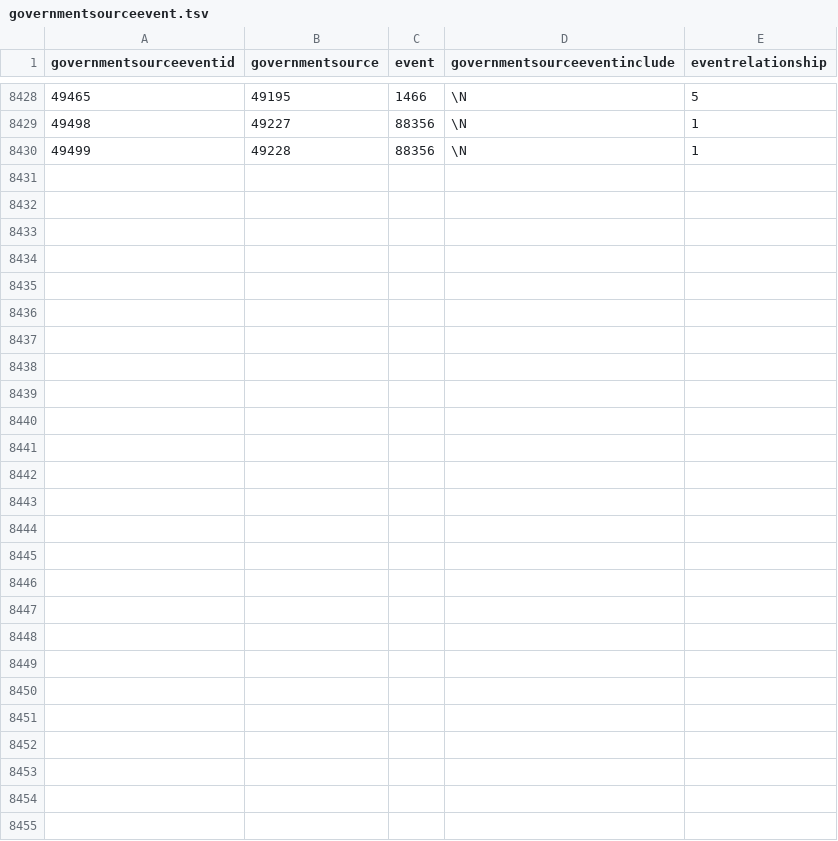
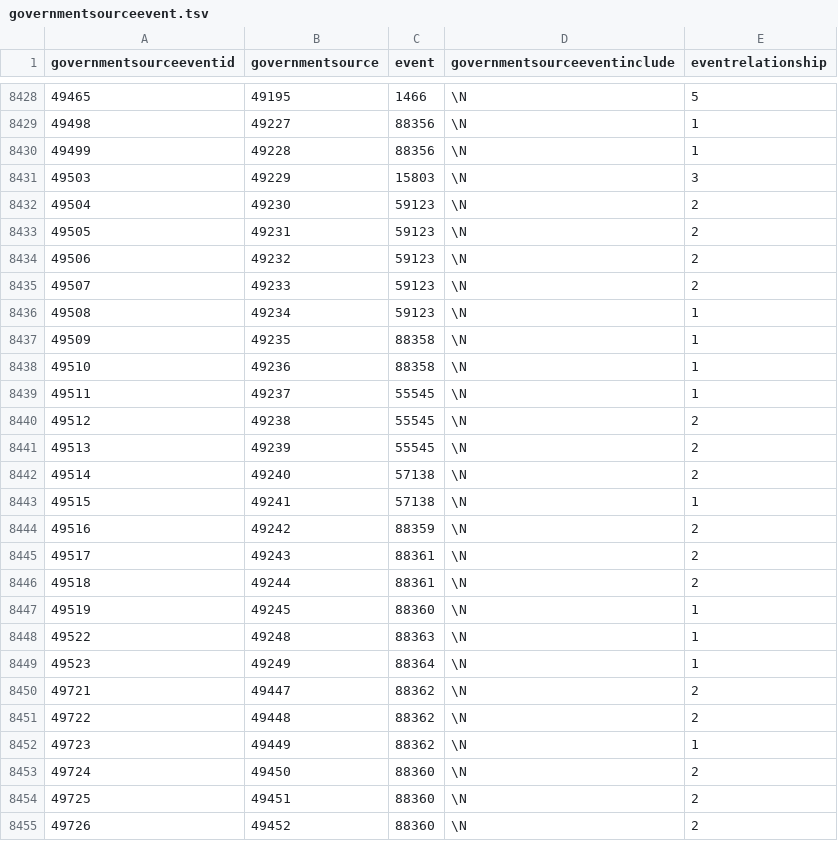
Before and after one commit to localgeohistoryproject/open-data, a TSV file: data/governmentsourceevent.tsv, drawn as a sheet; only a part is shown, gaps mark what is left out; the diff names each change by its address in the sheet, - before the commit and + after, or states it on an @@ line.

```diff
--- a/data/governmentsourceevent.tsv
+++ b/data/governmentsourceevent.tsv
+row 8431: 49503 | 49229 | 15803 | \N | 3
+row 8432: 49504 | 49230 | 59123 | \N | 2
+row 8433: 49505 | 49231 | 59123 | \N | 2
+row 8434: 49506 | 49232 | 59123 | \N | 2
+row 8435: 49507 | 49233 | 59123 | \N | 2
+row 8436: 49508 | 49234 | 59123 | \N | 1
+row 8437: 49509 | 49235 | 88358 | \N | 1
+row 8438: 49510 | 49236 | 88358 | \N | 1
+row 8439: 49511 | 49237 | 55545 | \N | 1
+row 8440: 49512 | 49238 | 55545 | \N | 2
+row 8441: 49513 | 49239 | 55545 | \N | 2
+row 8442: 49514 | 49240 | 57138 | \N | 2
+row 8443: 49515 | 49241 | 57138 | \N | 1
+row 8444: 49516 | 49242 | 88359 | \N | 2
+row 8445: 49517 | 49243 | 88361 | \N | 2
+row 8446: 49518 | 49244 | 88361 | \N | 2
+row 8447: 49519 | 49245 | 88360 | \N | 1
+row 8448: 49522 | 49248 | 88363 | \N | 1
+row 8449: 49523 | 49249 | 88364 | \N | 1
+row 8450: 49721 | 49447 | 88362 | \N | 2
+row 8451: 49722 | 49448 | 88362 | \N | 2
+row 8452: 49723 | 49449 | 88362 | \N | 1
+row 8453: 49724 | 49450 | 88360 | \N | 2
+row 8454: 49725 | 49451 | 88360 | \N | 2
+row 8455: 49726 | 49452 | 88360 | \N | 2
```
Also changed, not shown: data/adjudicationsourcecitation.tsv, data/affectedgovernmentgis.tsv, 30 other files.
